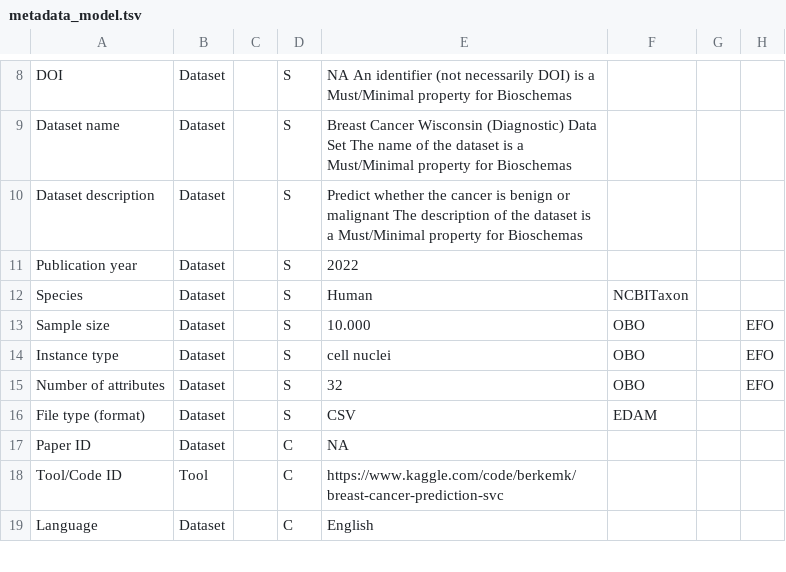
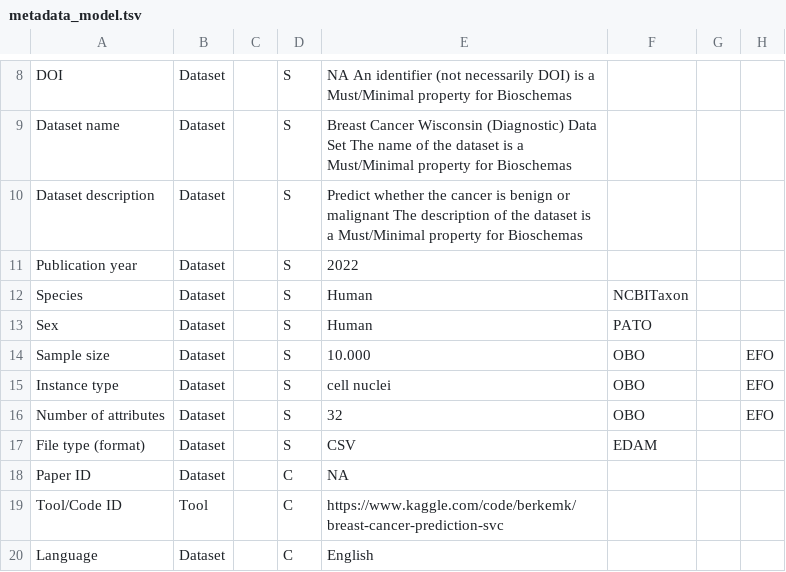
Before and after one commit to LBolzani/synthetic-health-data-generator, a TSV file: metadata-model/metadata_model.tsv, drawn as a sheet; only a part is shown, gaps mark what is left out; the diff names each change by its address in the sheet, - before the commit and + after, or states it on an @@ line.

Commit message:
Added sex to metadata model
The term refers to the genetic sex of the synthetic data generated. Use null when unknown or not applicable. The recommended ontology is PATO http://purl.obolibrary.org/obo/PATO_0020000 Example: sex : { term_id: “PATO:0020000”, term : “female genetic sex” }

```diff
--- a/metadata-model/metadata_model.tsv
+++ b/metadata-model/metadata_model.tsv
+row 13: Sex | Dataset |  | S | Human | PATO
```
